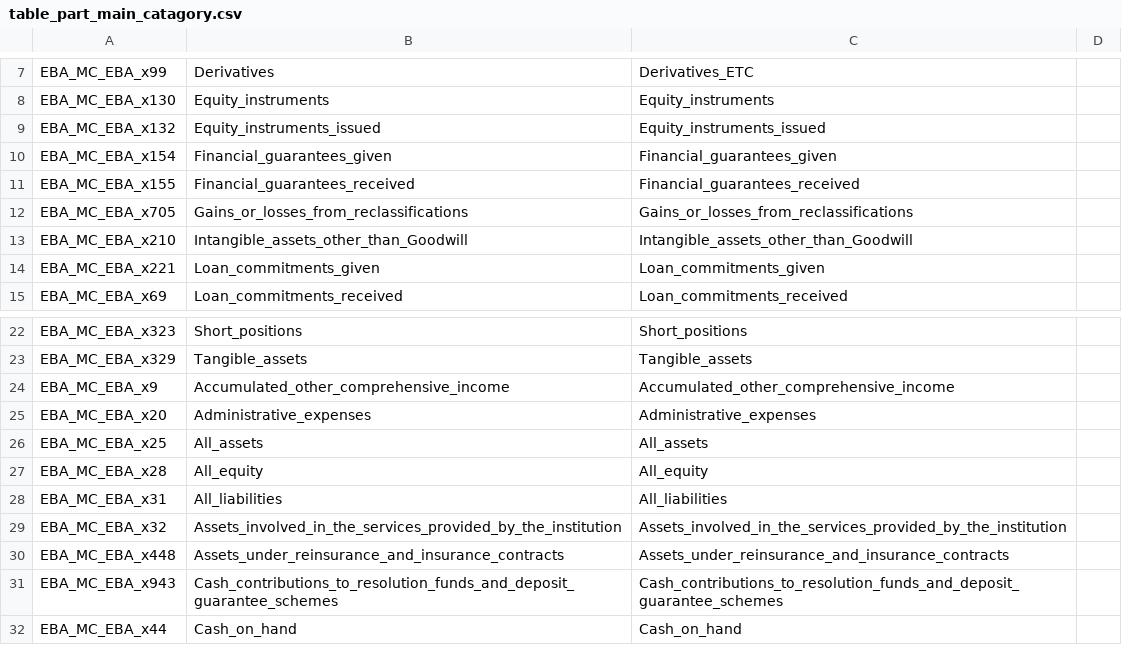
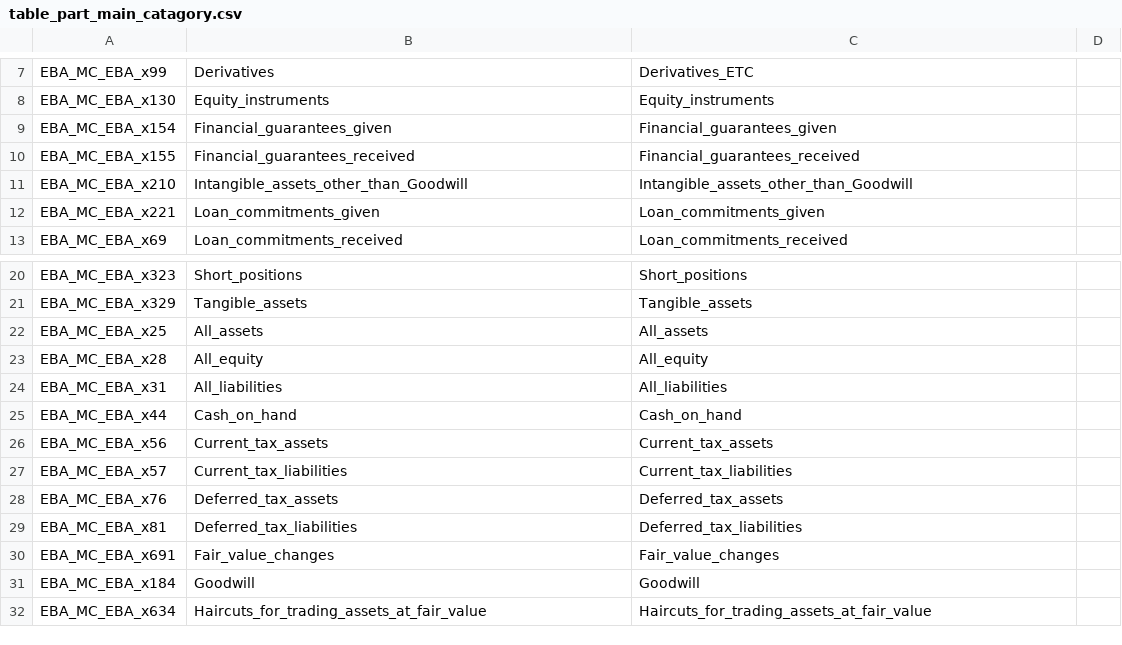
Before and after one commit to eclipse-efbt/efbt, a CSV file: ecore4reg/python/resources/table_part_main_catagory.csv, drawn as a sheet; only a part is shown, gaps mark what is left out; the shorter side is filled out with more unchanged rows; the diff covers the shown part only; the diff names each change by its address in the sheet, - before the commit and + after, or states it on an @@ line.

```diff
--- a/ecore4reg/python/resources/table_part_main_catagory.csv
+++ b/ecore4reg/python/resources/table_part_main_catagory.csv
-row 9: EBA_MC_EBA_x132 | Equity_instruments_issued | Equity_instruments_issued
-row 12: EBA_MC_EBA_x705 | Gains_or_losses_from_reclassifications | Gains_or_losses_from_reclassifications
-row 24: EBA_MC_EBA_x9 | Accumulated_other_comprehensive_income | Accumulated_other_comprehensive_income
-row 25: EBA_MC_EBA_x20 | Administrative_expenses | Administrative_expenses
-row 29: EBA_MC_EBA_x32 | Assets_involved_in_the_services_provided_by_the_institution | Assets_involved_in_the_services_provided_by_the_institution
-row 30: EBA_MC_EBA_x448 | Assets_under_reinsurance_and_insurance_contracts | Assets_under_reinsurance_and_insurance_contracts
-row 31: EBA_MC_EBA_x943 | Cash_contributions_to_resolution_funds_and_deposit_guarantee_schemes | Cash_contributions_to_resolution_funds_and_deposit_guarantee_schemes
```
Also changed, not shown: 41 removed rows elsewhere in this file, ecore4reg/python/resources/table_part_definitions.csv.
